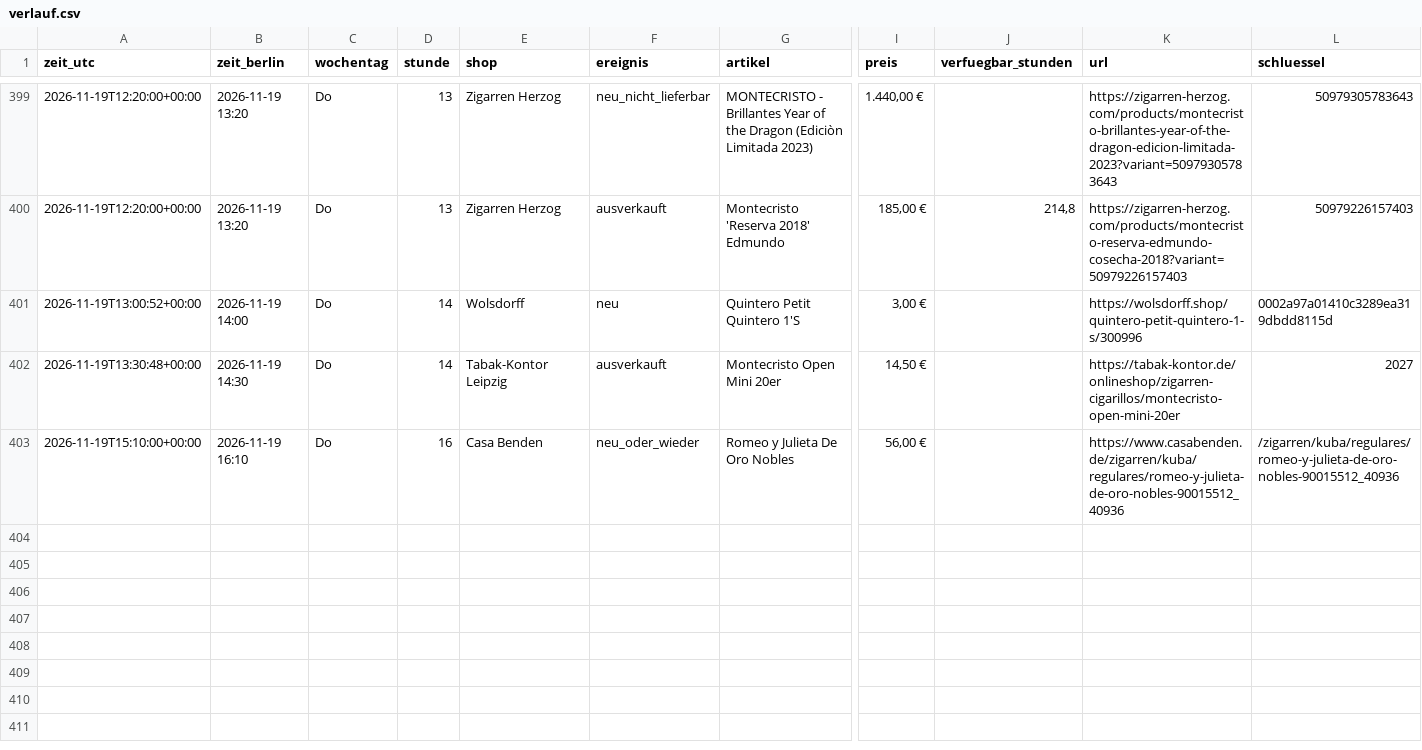
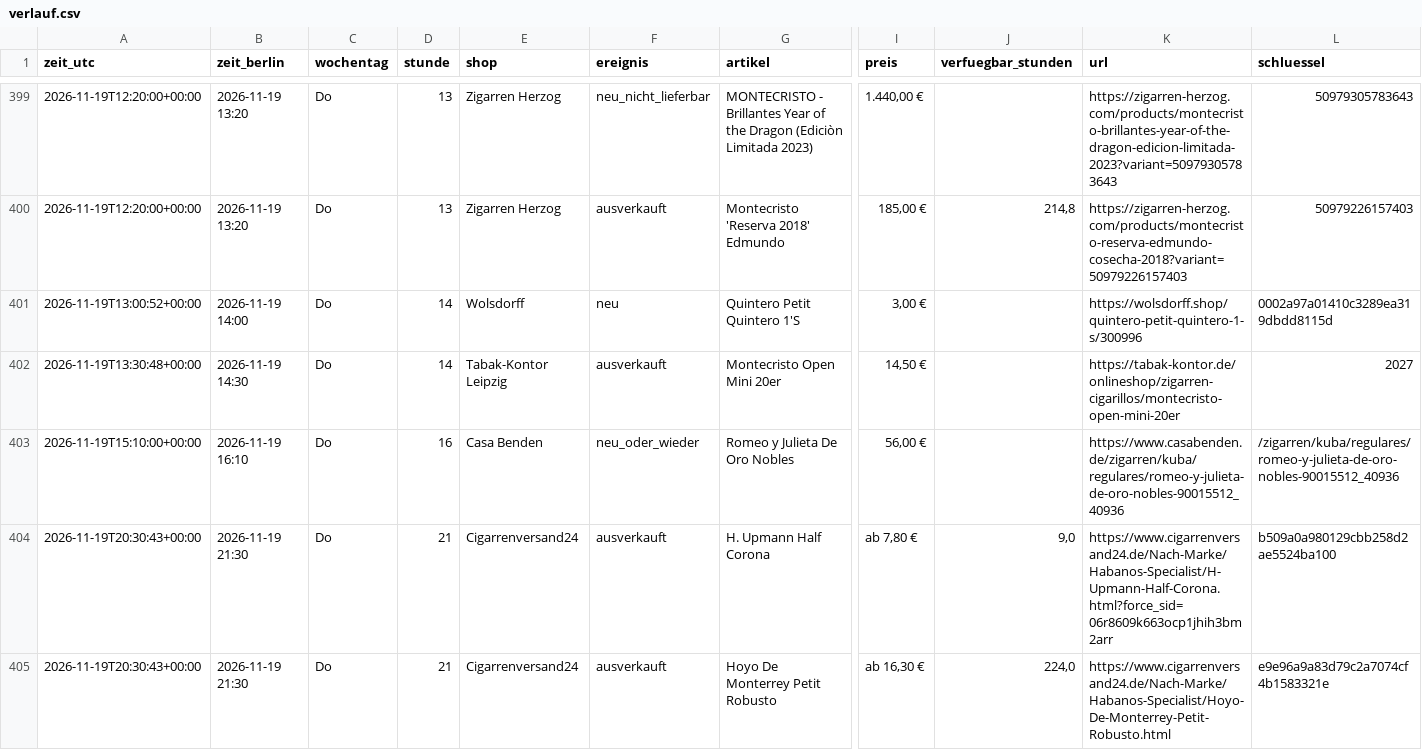
Before and after one commit to linusmw/habanos-waechter, a CSV file: verlauf.csv, drawn as a sheet; only a part is shown, gaps mark what is left out; rows hold the shown columns only; the diff names each change by its address in the sheet, - before the commit and + after, or states it on an @@ line.

```diff
--- a/verlauf.csv
+++ b/verlauf.csv
+row 404: 2026-11-19T20:30:43+00:00 | 2026-11-19 21:30 | Do | 21 | Cigarrenversand24 | ausverkauft | H. Upmann Half Corona | ab 7,80 € | 9,0 | https://www.cigarrenversand24.de/Nach-Marke/Habanos-Specialist/H-Upmann-Half-Corona.html?force_sid=06r8609k663ocp1jhih3bm2arr | b509a0a980129cbb258d2ae5524ba100
+row 405: 2026-11-19T20:30:43+00:00 | 2026-11-19 21:30 | Do | 21 | Cigarrenversand24 | ausverkauft | Hoyo De Monterrey Petit Robusto | ab 16,30 € | 224,0 | https://www.cigarrenversand24.de/Nach-Marke/Habanos-Specialist/Hoyo-De-Monterrey-Petit-Robusto.html | e9e96a9a83d79c2a7074cf4b1583321e
```
Also changed, not shown: 2 other files.
